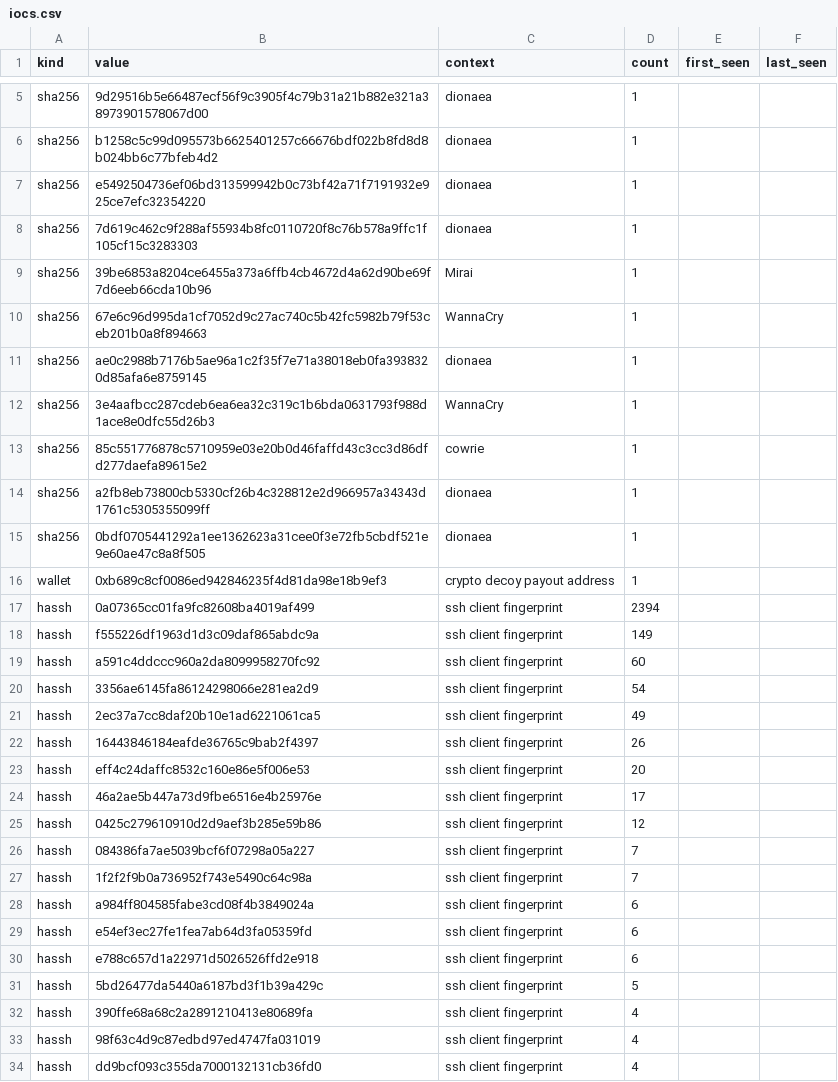
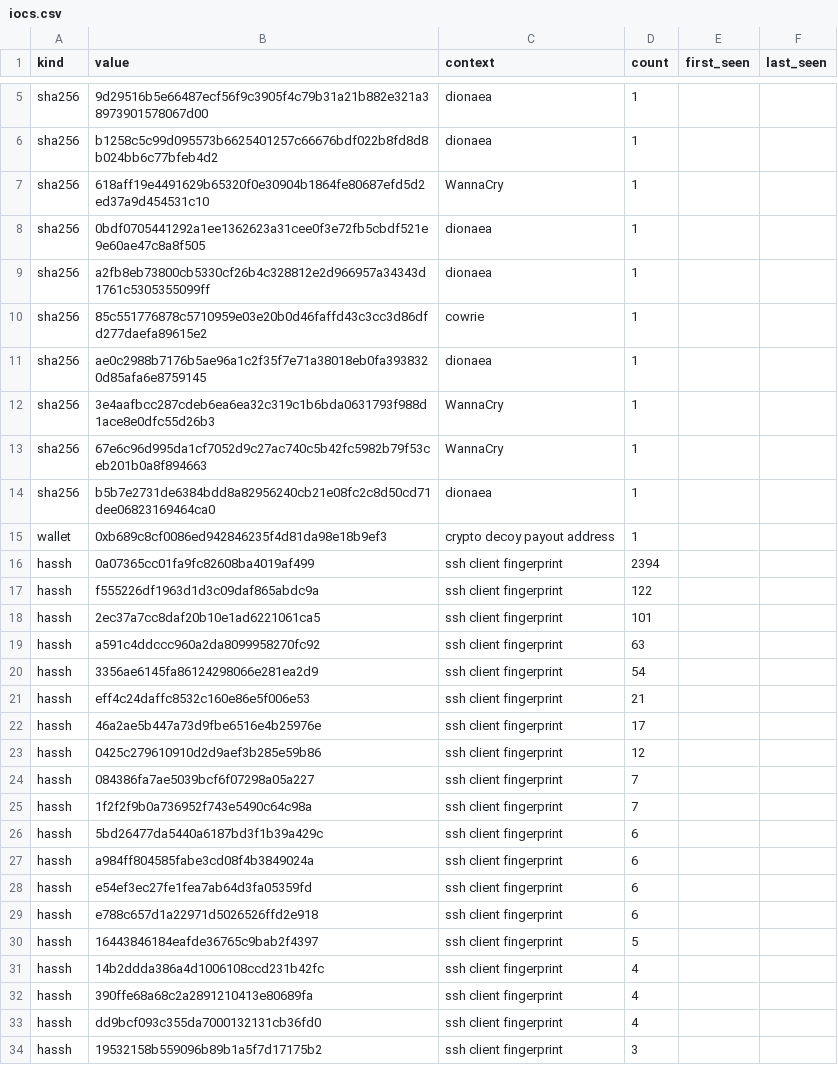
Before and after one commit to unerror/security, a CSV file: feeds/honeypot/iocs.csv, drawn as a sheet; only a part is shown, gaps mark what is left out; the shorter side is filled out with more unchanged rows; the diff covers the shown part only.

```diff
--- a/feeds/honeypot/iocs.csv
+++ b/feeds/honeypot/iocs.csv
@@ -6,19 +6,17 @@ sha256,9d29516b5e66487ecf56f9c3905f4c79b31a21b882e321a38973901578067d00,dionaea,
 sha256,b1258c5c99d095573b6625401257c66676bdf022b8fd8d8b024bb6c77bfeb4d2,dionaea,1,,
-sha256,e5492504736ef06bd313599942b0c73bf42a71f7191932e925ce7efc32354220,dionaea,1,,
-sha256,7d619c462c9f288af55934b8fc0110720f8c76b578a9ffc1f105cf15c3283303,dionaea,1,,
-sha256,39be6853a8204ce6455a373a6ffb4cb4672d4a62d90be69f7d6eeb66cda10b96,Mirai,1,,
-sha256,67e6c96d995da1cf7052d9c27ac740c5b42fc5982b79f53ceb201b0a8f894663,WannaCry,1,,
+sha256,618aff19e4491629b65320f0e30904b1864fe80687efd5d2ed37a9d454531c10,WannaCry,1,,
+sha256,0bdf0705441292a1ee1362623a31cee0f3e72fb5cbdf521e9e60ae47c8a8f505,dionaea,1,,
+sha256,a2fb8eb73800cb5330cf26b4c328812e2d966957a34343d1761c5305355099ff,dionaea,1,,
+sha256,85c551776878c5710959e03e20b0d46faffd43c3cc3d86dfd277daefa89615e2,cowrie,1,,
 sha256,ae0c2988b7176b5ae96a1c2f35f7e71a38018eb0fa3938320d85afa6e8759145,dionaea,1,,
 sha256,3e4aafbcc287cdeb6ea6ea32c319c1b6bda0631793f988d1ace8e0dfc55d26b3,WannaCry,1,,
-sha256,85c551776878c5710959e03e20b0d46faffd43c3cc3d86dfd277daefa89615e2,cowrie,1,,
-sha256,a2fb8eb73800cb5330cf26b4c328812e2d966957a34343d1761c5305355099ff,dionaea,1,,
-sha256,0bdf0705441292a1ee1362623a31cee0f3e72fb5cbdf521e9e60ae47c8a8f505,dionaea,1,,
+sha256,67e6c96d995da1cf7052d9c27ac740c5b42fc5982b79f53ceb201b0a8f894663,WannaCry,1,,
+sha256,b5b7e2731de6384bdd8a82956240cb21e08fc2c8d50cd71dee06823169464ca0,dionaea,1,,
 wallet,0xb689c8cf0086ed942846235f4d81da98e18b9ef3,crypto decoy payout address,1,,
 hassh,0a07365cc01fa9fc82608ba4019af499,ssh client fingerprint,2394,,
-hassh,f555226df1963d1d3c09daf865abdc9a,ssh client fingerprint,149,,
-hassh,a591c4ddccc960a2da8099958270fc92,ssh client fingerprint,60,,
+hassh,f555226df1963d1d3c09daf865abdc9a,ssh client fingerprint,122,,
+hassh,2ec37a7cc8daf20b10e1ad6221061ca5,ssh client fingerprint,101,,
+hassh,a591c4ddccc960a2da8099958270fc92,ssh client fingerprint,63,,
 hassh,3356ae6145fa86124298066e281ea2d9,ssh client fingerprint,54,,
-hassh,2ec37a7cc8daf20b10e1ad6221061ca5,ssh client fingerprint,49,,
-hassh,16443846184eafde36765c9bab2f4397,ssh client fingerprint,26,,
-hassh,eff4c24daffc8532c160e86e5f006e53,ssh client fingerprint,20,,
+hassh,eff4c24daffc8532c160e86e5f006e53,ssh client fingerprint,21,,
 hassh,46a2ae5b447a73d9fbe6516e4b25976e,ssh client fingerprint,17,,
@@ -27,2 +25,3 @@ hassh,084386fa7ae5039bcf6f07298a05a227,ssh client fingerprint,7,,
 hassh,1f2f2f9b0a736952f743e5490c64c98a,ssh client fingerprint,7,,
+hassh,5bd26477da5440a6187bd3f1b39a429c,ssh client fingerprint,6,,
 hassh,a984ff804585fabe3cd08f4b3849024a,ssh client fingerprint,6,,
@@ -30,5 +29,5 @@ hassh,e54ef3ec27fe1fea7ab64d3fa05359fd,ssh client fingerprint,6,,
 hassh,e788c657d1a22971d5026526ffd2e918,ssh client fingerprint,6,,
-hassh,5bd26477da5440a6187bd3f1b39a429c,ssh client fingerprint,5,,
+hassh,16443846184eafde36765c9bab2f4397,ssh client fingerprint,5,,
+hassh,14b2ddda386a4d1006108ccd231b42fc,ssh client fingerprint,4,,
 hassh,390ffe68a68c2a2891210413e80689fa,ssh client fingerprint,4,,
-hassh,98f63c4d9c87edbd97ed4747fa031019,ssh client fingerprint,4,,
 hassh,dd9bcf093c355da7000132131cb36fd0,ssh client fingerprint,4,,
```
Also changed, not shown: 3 added rows and 2 removed rows elsewhere in this file, 14 other files.
